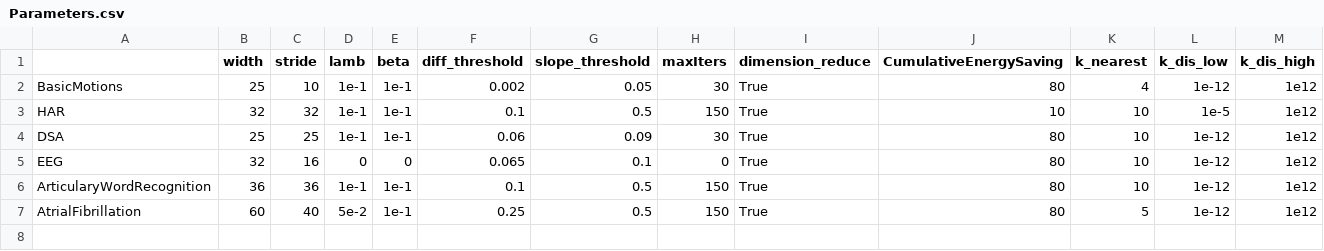
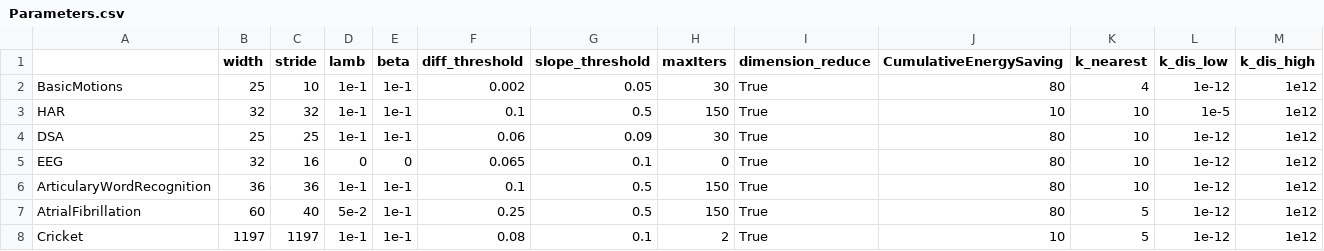
Before and after one commit to Vitoom/T-GMRF, a CSV file: Parameters.csv, drawn as a sheet; only a part is shown; rows hold the shown columns only; the diff names each change by its address in the sheet, - before the commit and + after, or states it on an @@ line.

Commit message:
Add parameters

```diff
--- a/Parameters.csv
+++ b/Parameters.csv
+row 8: Cricket | 1197 | 1197 | 1e-1 | 1e-1 | 0.08 | 0.1 | 2 | True | 10 | 5 | 1e-12 | 1e12
```
Also changed, not shown: 4 other files.
